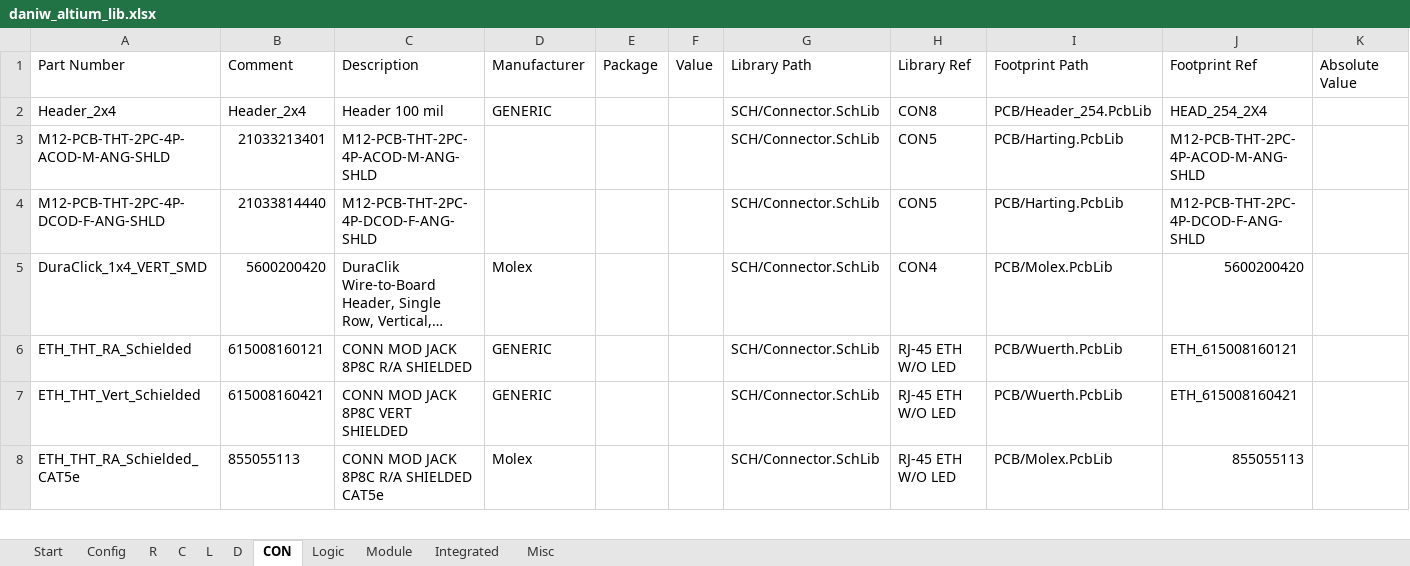
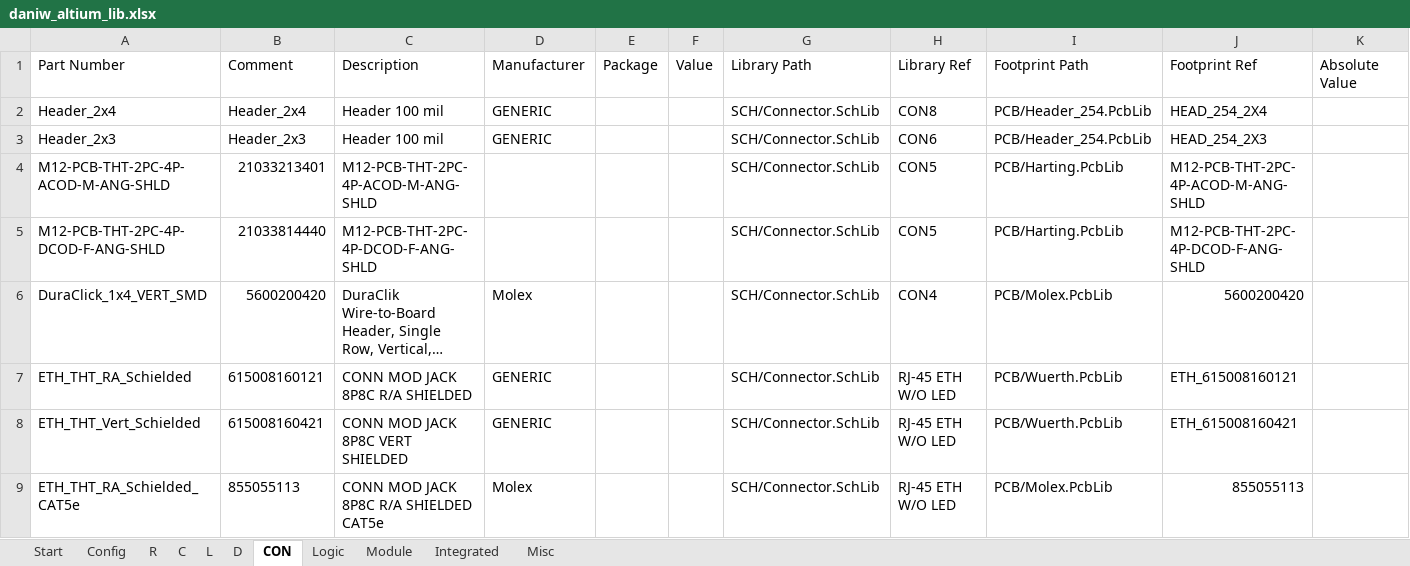
Before and after one commit to daniw/altium_lib, an Excel workbook: daniw_altium_lib.xlsx, sheet CON, drawn as a sheet; only a part is shown; long unchanged cells end in …; values as stored, in another font and other column widths than the file's, no borders; rows hold the shown columns only; the diff names each change by its address in the sheet, - before the commit and + after, or states it on an @@ line.

Commit message:
Added Header_2x3

```diff
--- a/daniw_altium_lib.xlsx (sheet CON)
+++ b/daniw_altium_lib.xlsx (sheet CON)
+row 3: Header_2x3 | Header_2x3 | Header 100 mil | GENERIC |  |  | SCH/Connector.SchLib | CON6 | PCB/Header_254.PcbLib | HEAD_254_2X3
```
Also changed, not shown: 1 other file.
